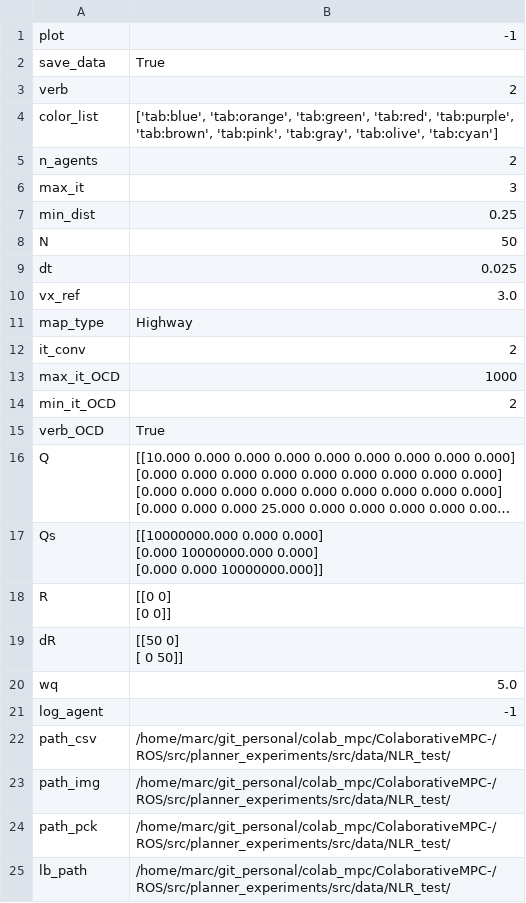
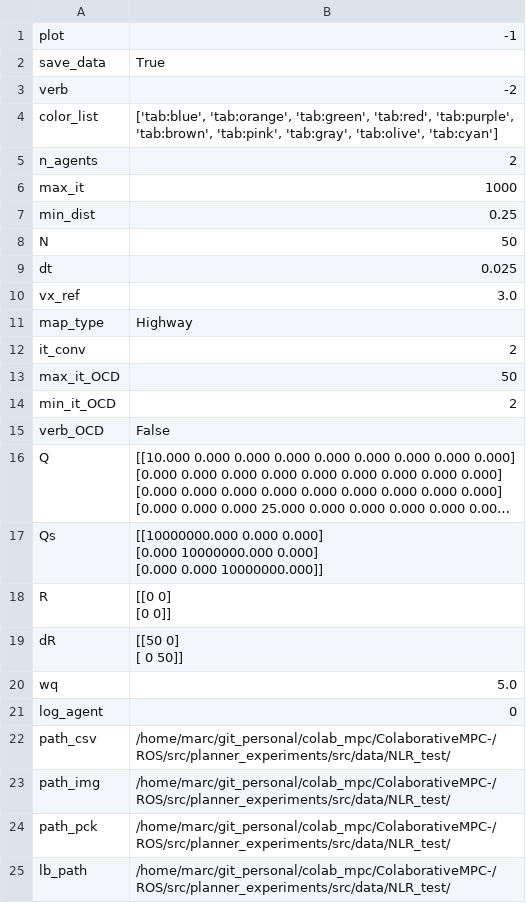
Before and after one commit to MarcFacerias/ColaborativeMPC-, a CSV file: ROS/src/planner_experiments/src/data/NLR_test/settings.csv, drawn as a sheet; long unchanged cells end in …; the diff names each change by its address in the sheet, - before the commit and + after, or states it on an @@ line.

```diff
--- a/ROS/src/planner_experiments/src/data/NLR_test/settings.csv
+++ b/ROS/src/planner_experiments/src/data/NLR_test/settings.csv
-B3: 2
+B3: -2
-B6: 3
+B6: 1000
-B13: 1000
+B13: 50
-B15: True
+B15: False
-B21: -1
+B21: 0
```
Also changed, not shown: ROS/src/planner_experiments/src/data/LPVR_agent/settings.csv, 49 other files.
